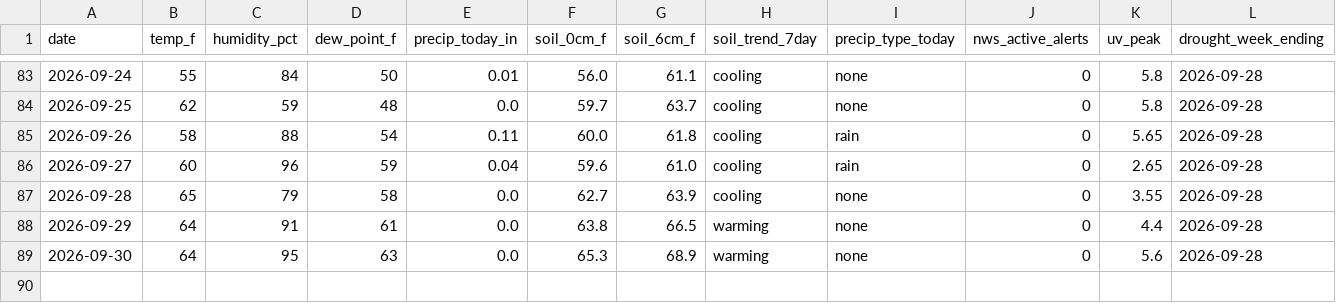
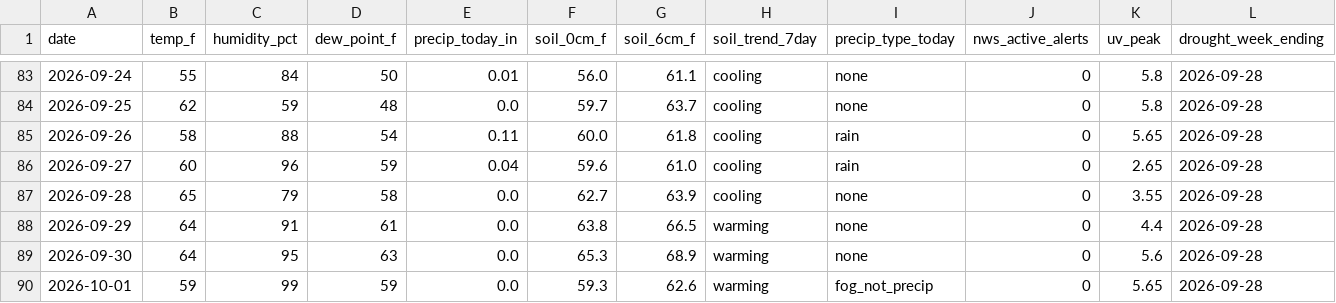
Before and after one commit to RDBFarm/rdbf-weather, a CSV file: weather_history.csv, drawn as a sheet; only a part is shown, gaps mark what is left out; rows hold the shown columns only; the diff names each change by its address in the sheet, - before the commit and + after, or states it on an @@ line.

```diff
--- a/weather_history.csv
+++ b/weather_history.csv
+row 90: 2026-10-01 | 59 | 99 | 59 | 0.0 | 59.3 | 62.6 | warming | fog_not_precip | 0 | 5.65 | 2026-09-28
```
Also changed, not shown: 1 other file.
